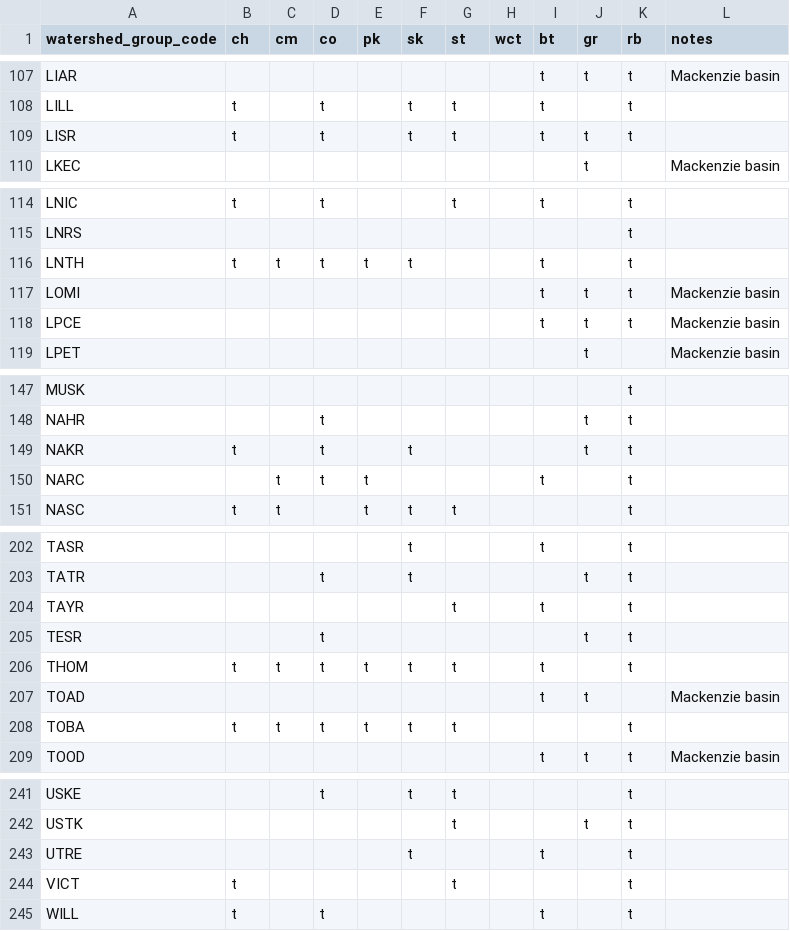
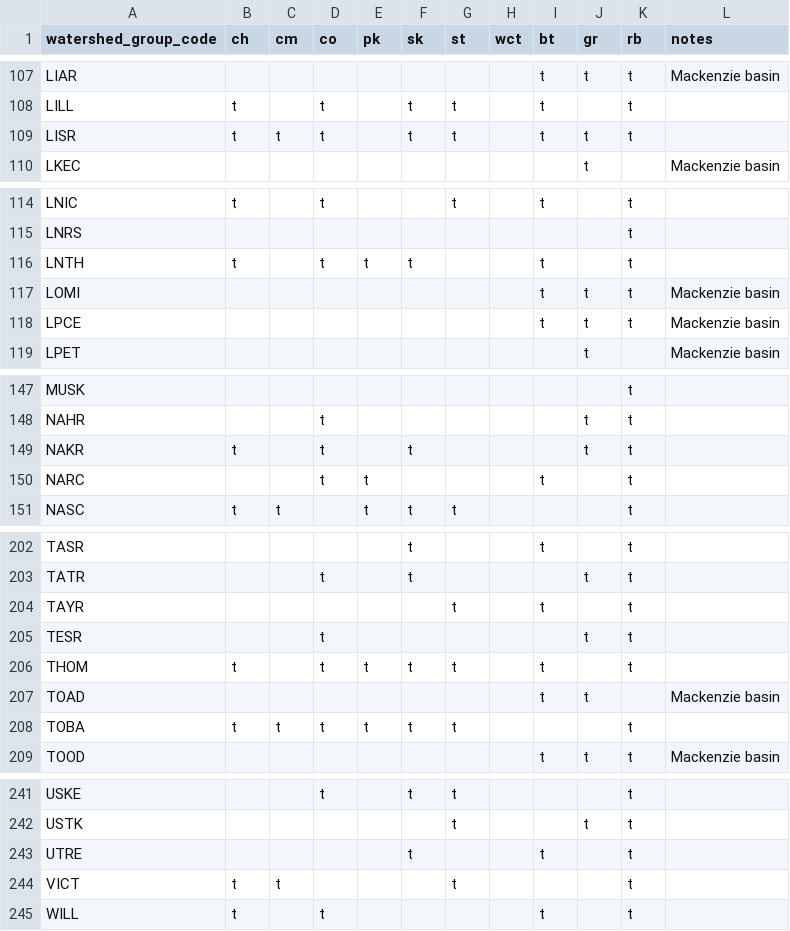
Before and after one commit to smnorris/bcfishpass, a CSV file: data/wsg_species_presence.csv, drawn as a sheet; only a part is shown, gaps mark what is left out; the diff covers the shown part only.

```diff
--- a/data/wsg_species_presence.csv
+++ b/data/wsg_species_presence.csv
@@ -108,3 +108,3 @@ LIAR,,,,,,,,t,t,t,Mackenzie basin
 LILL,t,,t,,t,t,,t,,t,
-LISR,t,,t,,t,t,,t,t,t,
+LISR,t,t,t,,t,t,,t,t,t,
 LKEC,,,,,,,,,t,,Mackenzie basin
@@ -115,3 +115,3 @@ LNIC,t,,t,,,t,,t,,t,
 LNRS,,,,,,,,,,t,
-LNTH,t,t,t,t,t,,,t,,t,
+LNTH,t,,t,t,t,,,t,,t,
 LOMI,,,,,,,,t,t,t,Mackenzie basin
@@ -149,3 +149,3 @@ NAHR,,,t,,,,,,t,t,
 NAKR,t,,t,,t,,,,t,t,
-NARC,,t,t,t,,,,t,,t,
+NARC,,,t,t,,,,t,,t,
 NASC,t,t,,t,t,t,,,,t,
@@ -205,3 +205,3 @@ TAYR,,,,,,t,,t,,t,
 TESR,,,t,,,,,,t,t,
-THOM,t,t,t,t,t,t,,t,,t,
+THOM,t,,t,t,t,t,,t,,t,
 TOAD,,,,,,,,t,t,,Mackenzie basin
@@ -243,3 +243,3 @@ USTK,,,,,,t,,,t,t,
 UTRE,,,,,t,,,t,,t,
-VICT,t,,,,,t,,,,t,
+VICT,t,t,,,,t,,,,t,
 WILL,t,,t,,,,,t,,t,
```
Also changed, not shown: 15 edited cells elsewhere in this file.
